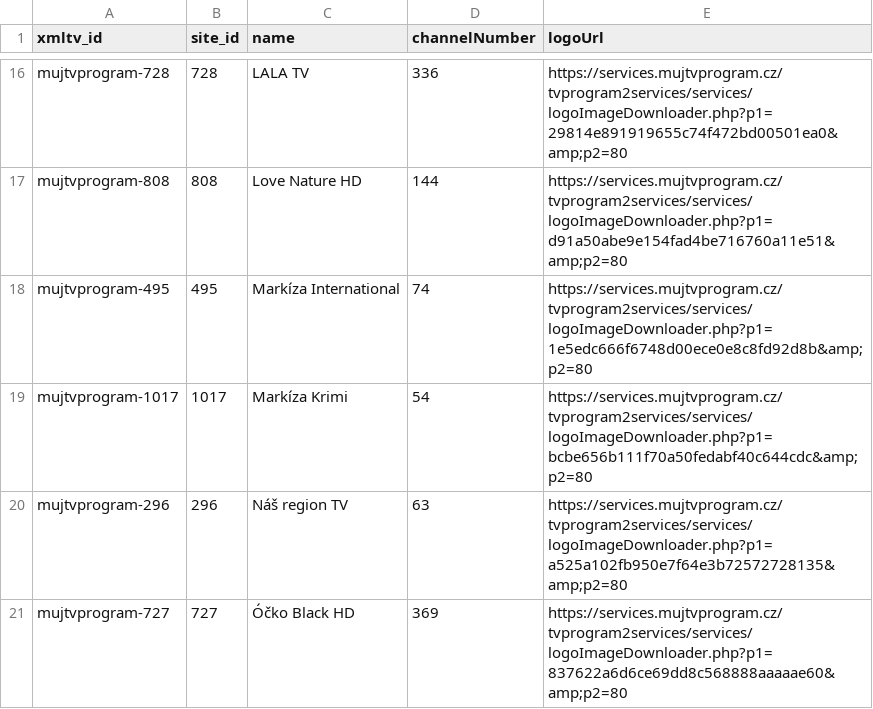
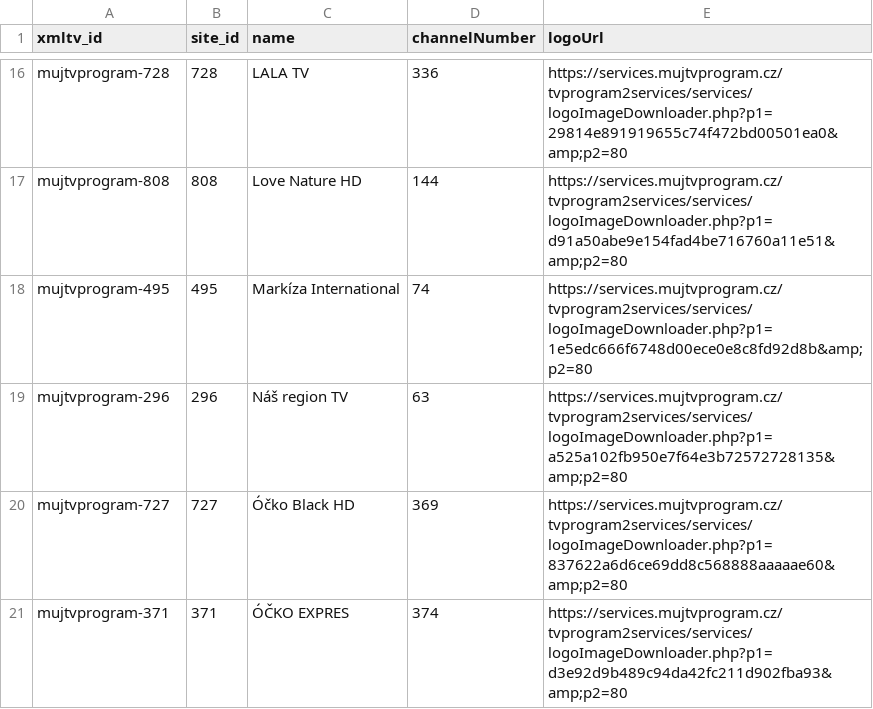
Before and after one commit to milankomaj/data, a CSV file: epg-grabber/csv/r-mujtvprogram.csv, drawn as a sheet; only a part is shown, gaps mark what is left out; the shorter side is filled out with more unchanged rows; the diff names each change by its address in the sheet, - before the commit and + after, or states it on an @@ line.

```diff
--- a/epg-grabber/csv/r-mujtvprogram.csv
+++ b/epg-grabber/csv/r-mujtvprogram.csv
-row 19: mujtvprogram-1017 | 1017 | Markíza Krimi | 54 | https://services.mujtvprogram.cz/tvprogram2services/services/logoImageDownloader.php?p1=bcbe656b111f70a50fedabf40c644cdc&amp;p2=80
```
Also changed, not shown: epg-grabber/csv/programandroid.channels.csv, epg-grabber/csv/r-horizon.csv, 3 other files.
